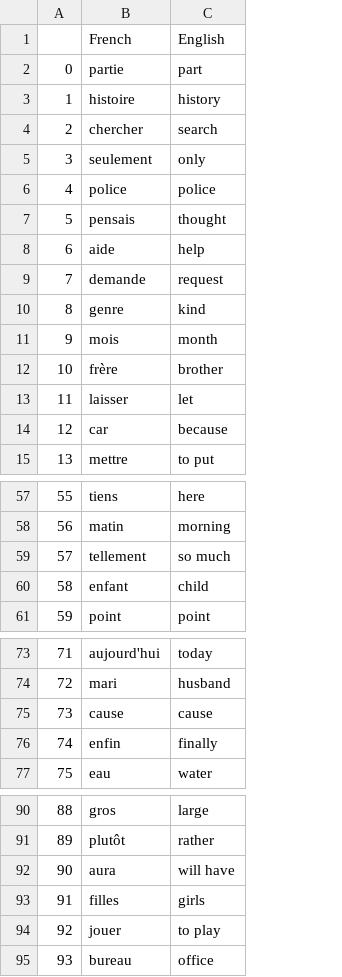
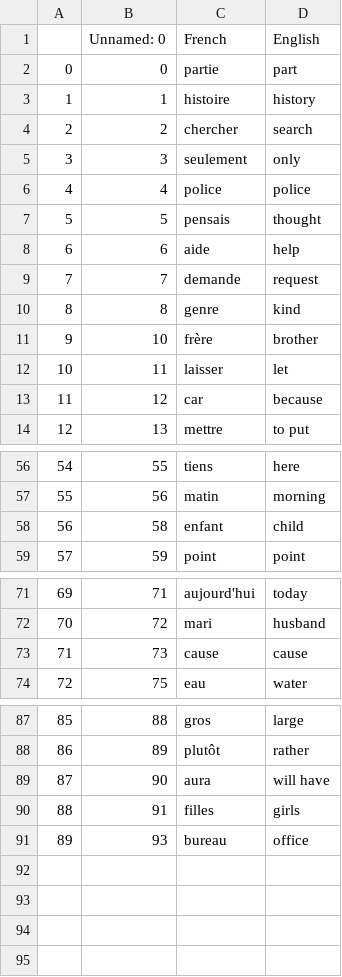
Before and after one commit to Rodgers31/Python_Lessons, a CSV file: flash-card-project/data/words_to_learn.csv, drawn as a sheet; only a part is shown, gaps mark what is left out; removed rows and columns are numbered as before the commit, all else as after; the diff names each change by its address in the sheet, - before the commit and + after, or states it on an @@ line.

```diff
--- a/flash-card-project/data/words_to_learn.csv
+++ b/flash-card-project/data/words_to_learn.csv
+column B (Unnamed: 0), rows 2-14: 0 | 1 | 2 | 3 | 4 | 5 | 6 | 7 | 8 | 10 | 11 | 12 | 13; rows 56-59: 55 | 56 | 58 | 59; rows 71-74: 71 | 72 | 73 | 75; rows 87-91: 88 | 89 | 90 | 91 | 93
-row 11: 9 | mois | month
@@ column A renumbered from row 11 down @@
-row 59: 57 | tellement | so much
-row 76: 74 | enfin | finally
-row 94: 92 | jouer | to play
```
Also changed, not shown: 3 other files.
